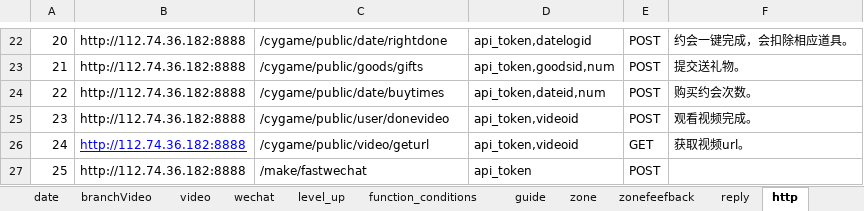
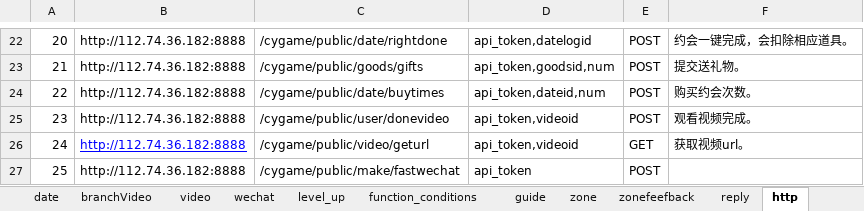
Before and after one commit to chdwb/first, an Excel workbook: tools/data/mygameConfig.xlsx, sheet http, drawn as a sheet; only a part is shown, gaps mark what is left out; values as stored, in another font and other column widths than the file's, no borders; the diff names each change by its address in the sheet, - before the commit and + after, or states it on an @@ line.

```diff
--- a/tools/data/mygameConfig.xlsx (sheet http)
+++ b/tools/data/mygameConfig.xlsx (sheet http)
-C27: /make/fastwechat
+C27: /cygame/public/make/fastwechat
```
Also changed, not shown: 5 other files.
